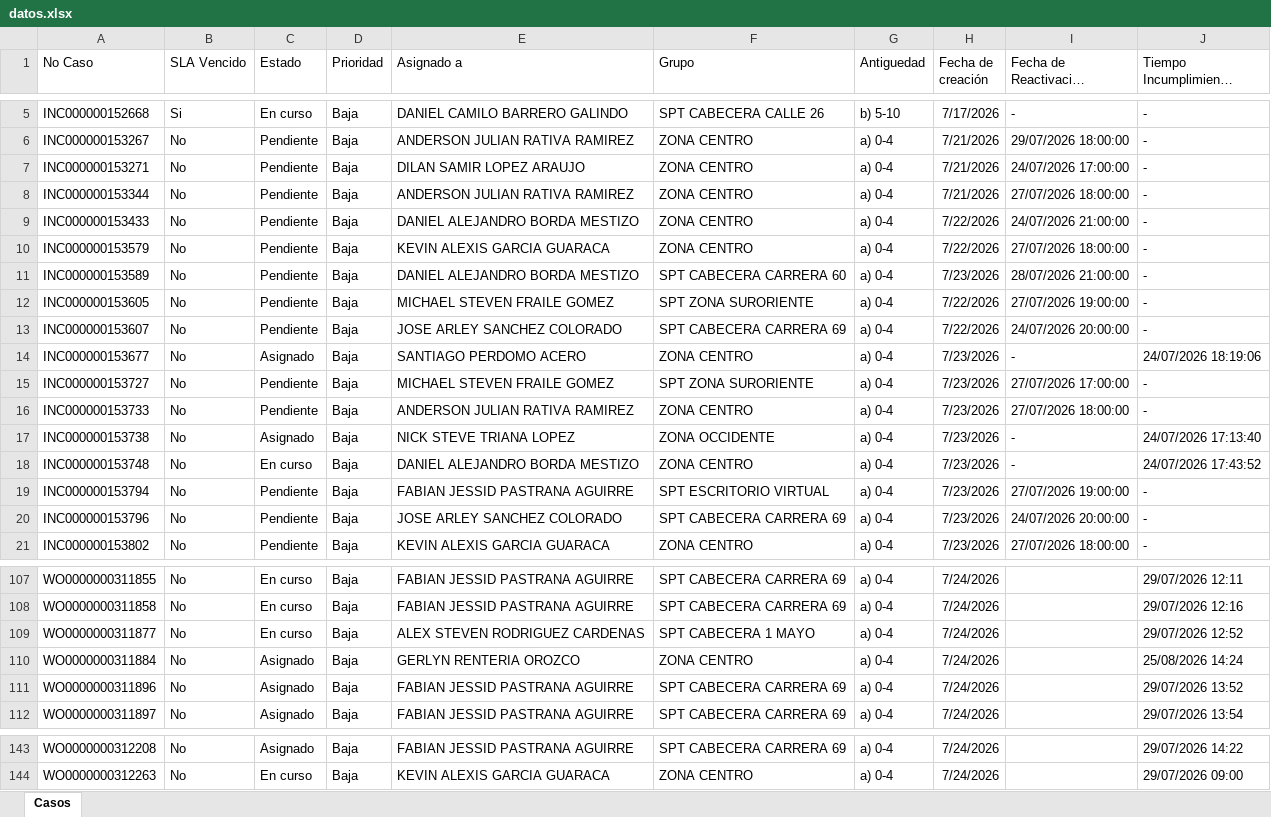
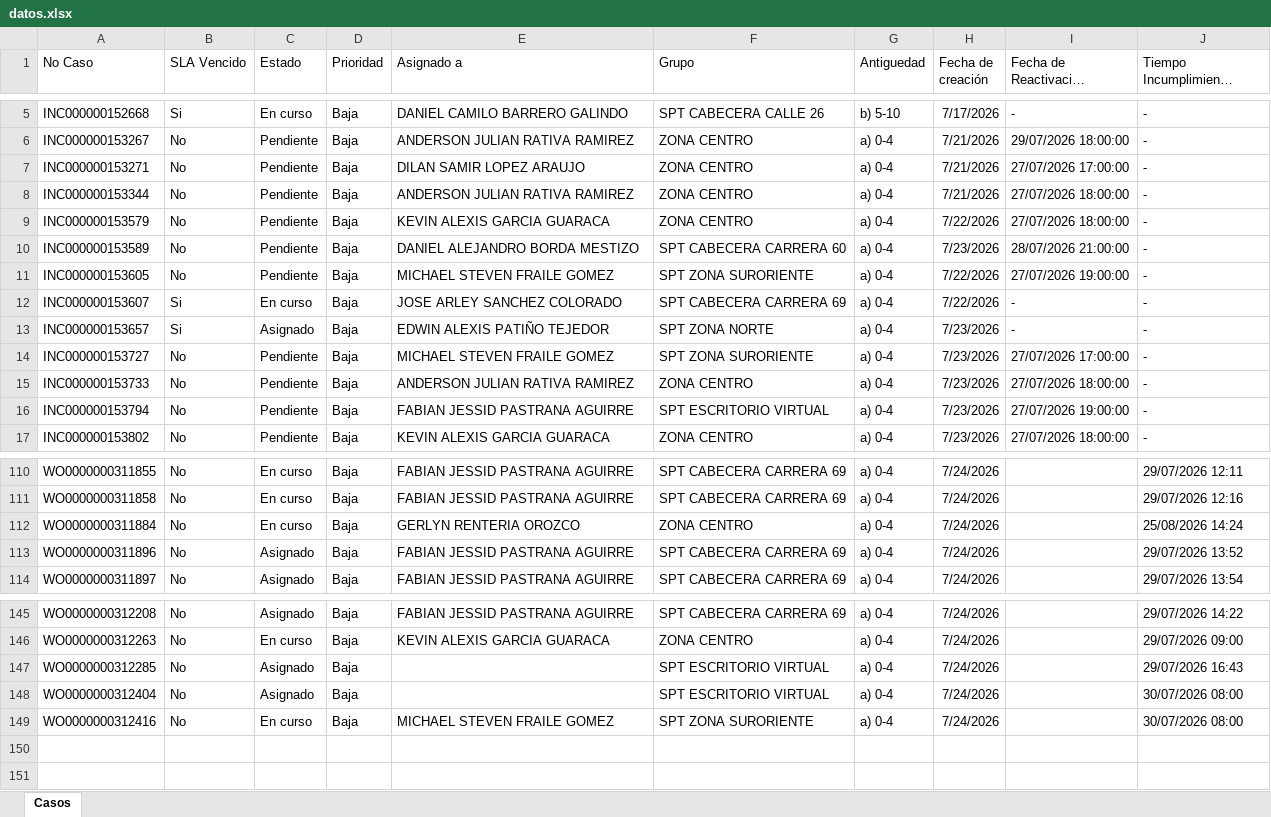
Before and after one commit to gersoncs/SPT, an Excel workbook: datos.xlsx, sheet Casos, drawn as a sheet; only a part is shown, gaps mark what is left out; long unchanged cells end in …; values as stored, in another font and other column widths than the file's, no borders; removed rows and columns are numbered as before the commit, all else as after; the diff covers the shown part only; the diff names each change by its address in the sheet, - before the commit and + after, or states it on an @@ line.

```diff
--- a/datos.xlsx (sheet Casos)
+++ b/datos.xlsx (sheet Casos)
-I7 (Fecha de Reactivación Pendiente): 24/07/2026 17:00:00
+I7 (Fecha de Reactivación Pendiente): 27/07/2026 17:00:00
-row 9: INC000000153433 | No | Pendiente | Baja | DANIEL ALEJANDRO BORDA MESTIZO | ZONA CENTRO | a) 0-4 | 7/22/2026 | 24/07/2026 21:00:00 | -
-B12:B13 (SLA Vencido): No
+B12:B13 (SLA Vencido): Si
-C12 (Estado): Pendiente
+C12 (Estado): En curso
-I12 (Fecha de Reactivación Pendiente): 24/07/2026 20:00:00
+I12 (Fecha de Reactivación Pendiente): -
-A13 (No Caso): INC000000153677
+A13 (No Caso): INC000000153657
-E13 (Asignado a): SANTIAGO PERDOMO ACERO
+E13 (Asignado a): EDWIN ALEXIS PATIÑO TEJEDOR
-F13 (Grupo): ZONA CENTRO
+F13 (Grupo): SPT ZONA NORTE
-J13 (Tiempo Incumplimiento previsto): 24/07/2026 18:19:06
+J13 (Tiempo Incumplimiento previsto): -
-row 17: INC000000153738 | No | Asignado | Baja | NICK STEVE TRIANA LOPEZ | ZONA OCCIDENTE | a) 0-4 | 7/23/2026 | - | 24/07/2026 17:13:40
-row 18: INC000000153748 | No | En curso | Baja | DANIEL ALEJANDRO BORDA MESTIZO | ZONA CENTRO | a) 0-4 | 7/23/2026 | - | 24/07/2026 17:43:52
-row 20: INC000000153796 | No | Pendiente | Baja | JOSE ARLEY SANCHEZ COLORADO | SPT CABECERA CARRERA 69 | a) 0-4 | 7/23/2026 | 24/07/2026 20:00:00 | -
-row 109: WO0000000311877 | No | En curso | Baja | ALEX STEVEN RODRIGUEZ CARDENAS | SPT CABECERA 1 MAYO | a) 0-4 | 7/24/2026 |  | 29/07/2026 12:52
-C112 (Estado): Asignado
+C112 (Estado): En curso
+row 147: WO0000000312285 | No | Asignado | Baja |  | SPT ESCRITORIO VIRTUAL | a) 0-4 | 7/24/2026 |  | 29/07/2026 16:43
+row 148: WO0000000312404 | No | Asignado | Baja |  | SPT ESCRITORIO VIRTUAL | a) 0-4 | 7/24/2026 |  | 30/07/2026 08:00
+row 149: WO0000000312416 | No | En curso | Baja | MICHAEL STEVEN FRAILE GOMEZ | SPT ZONA SURORIENTE | a) 0-4 | 7/24/2026 |  | 30/07/2026 08:00
```
Also changed, not shown: 9 added rows, 2 removed rows and 12 edited cells elsewhere in this sheet, notas.xlsx.
